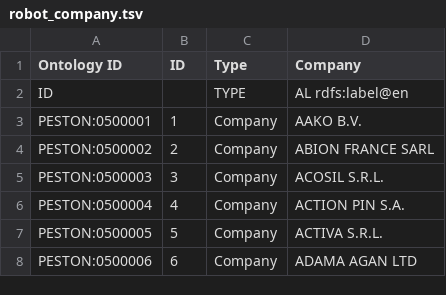
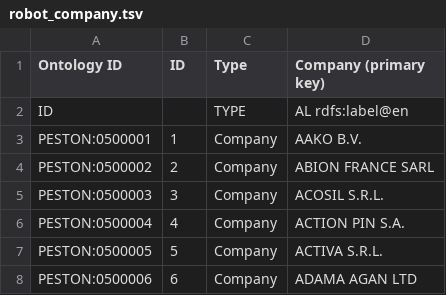
Before and after one commit to marco-medici/peston, a TSV file: src/ontology/imports/robot_company.tsv, drawn as a sheet; only a part is shown; the diff names each change by its address in the sheet, - before the commit and + after, or states it on an @@ line.

```diff
--- a/src/ontology/imports/robot_company.tsv
+++ b/src/ontology/imports/robot_company.tsv
-D1: Company
+D1: Company (primary key)
```
Also changed, not shown: 8 other files.
